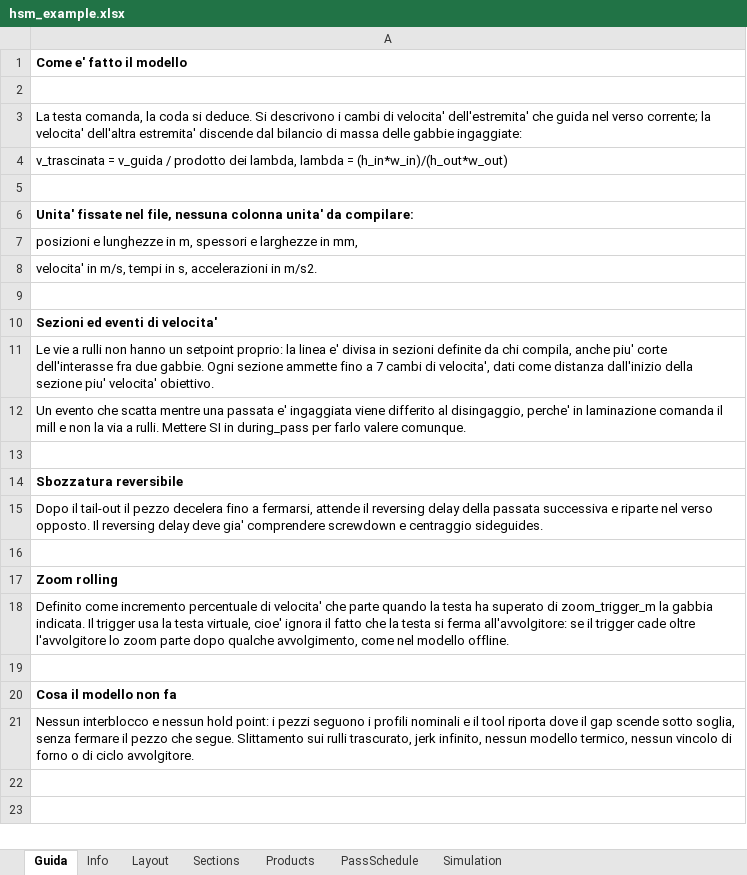
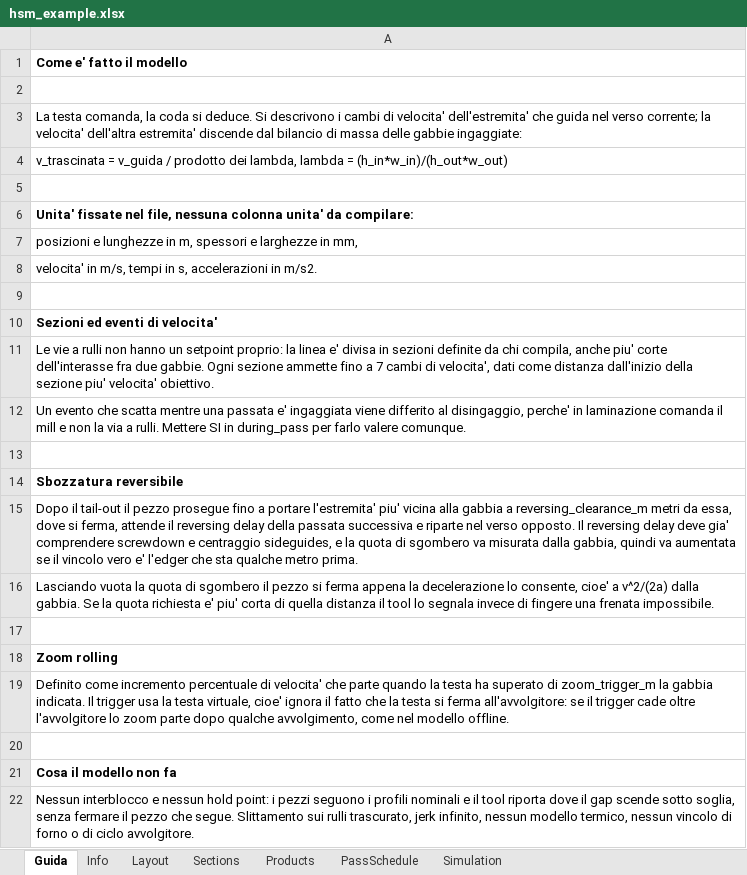
Before and after one commit to giacomofranzil/hsm_logistic, an Excel workbook: examples/hsm_example.xlsx, sheet Guida, drawn as a sheet; values as stored, in another font and other column widths than the file's, no borders; the diff names each change by its address in the sheet, - before the commit and + after, or states it on an @@ line.

```diff
--- a/examples/hsm_example.xlsx (sheet Guida)
+++ b/examples/hsm_example.xlsx (sheet Guida)
-A15: …il pezzo decelera fino a fermarsi, attende il reversing delay della passata successiva e riparte nel verso opposto. Il reversing delay deve gia' comprendere screwdown e centraggio sideguides.
+A15: …il pezzo prosegue fino a portare l'estremita' piu' vicina alla gabbia a reversing_clearance_m metri da essa, dove si ferma, attende il reversing delay della passata successiva e riparte nel verso opposto. Il reversing delay deve gia' comprendere screwdown e centraggio sideguides, e la quota di sgombero va misurata dalla gabbia, quindi va aumentata se il vincolo vero e' l'edger che sta qualche metro prima.
+row 16: Lasciando vuota la quota di sgombero il pezzo si ferma appena la decelerazione lo consente, cioe' a v^2/(2a) dalla gabbia. Se la quota richiesta e' piu' corta di quella distanza il tool lo segnala invece di fingere una frenata impossibile.
```
Also changed, not shown: sheet PassSchedule, examples/hsm_template.xlsx, 12 other files.
